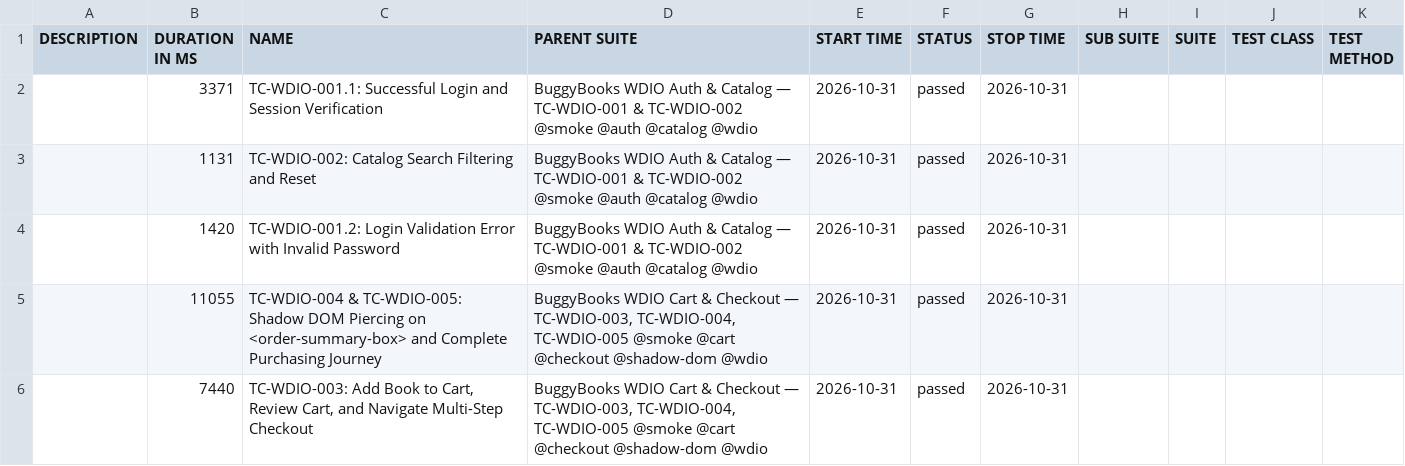
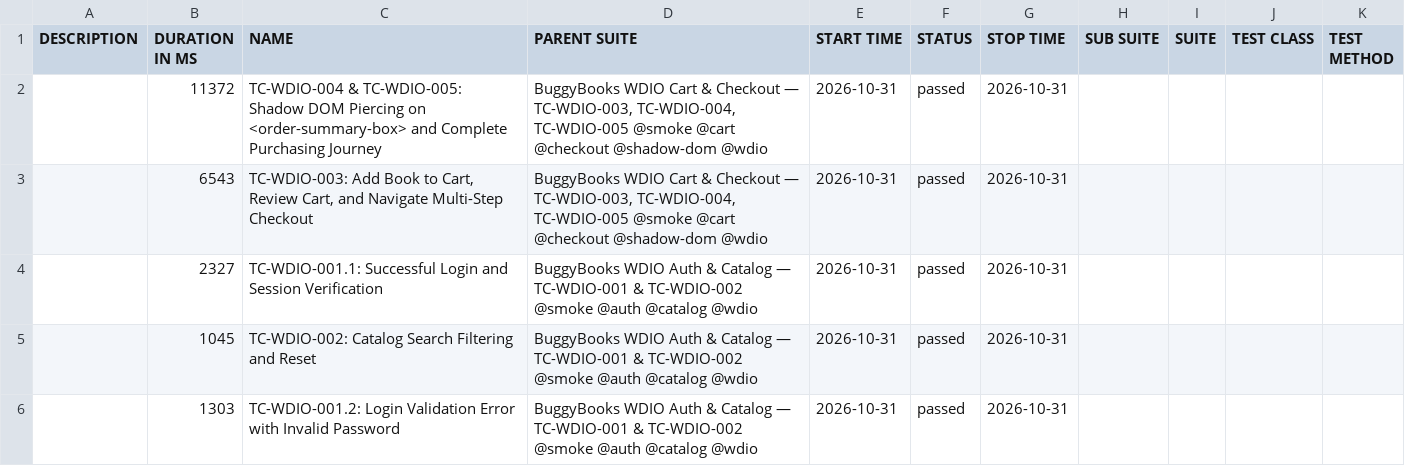
Before and after one commit to munna7862/automation-frameworks, a CSV file: AutomationReports/WDIO/data/suites.csv, drawn as a sheet.

```diff
--- a/AutomationReports/WDIO/data/suites.csv
+++ b/AutomationReports/WDIO/data/suites.csv
@@ -1,6 +1,6 @@
 "DESCRIPTION","DURATION IN MS","NAME","PARENT SUITE","START TIME","STATUS","STOP TIME","SUB SUITE","SUITE","TEST CLASS","TEST METHOD"
-"","3371","TC-WDIO-001.1: Successful Login and Session Verification","BuggyBooks WDIO Auth & Catalog — TC-WDIO-001 & TC-WDIO-002 @smoke @auth @catalog @wdio","2026-10-31","passed","2026-10-31","","","",""
-"","1131","TC-WDIO-002: Catalog Search Filtering and Reset","BuggyBooks WDIO Auth & Catalog — TC-WDIO-001 & TC-WDIO-002 @smoke @auth @catalog @wdio","2026-10-31","passed","2026-10-31","","","",""
-"","1420","TC-WDIO-001.2: Login Validation Error with Invalid Password","BuggyBooks WDIO Auth & Catalog — TC-WDIO-001 & TC-WDIO-002 @smoke @auth @catalog @wdio","2026-10-31","passed","2026-10-31","","","",""
-"","11055","TC-WDIO-004 & TC-WDIO-005: Shadow DOM Piercing on <order-summary-box> and Complete Purchasing Journey","BuggyBooks WDIO Cart & Checkout — TC-WDIO-003, TC-WDIO-004, TC-WDIO-005 @smoke @cart @checkout @shadow-dom @wdio","2026-10-31","passed","2026-10-31","","","",""
-"","7440","TC-WDIO-003: Add Book to Cart, Review Cart, and Navigate Multi-Step Checkout","BuggyBooks WDIO Cart & Checkout — TC-WDIO-003, TC-WDIO-004, TC-WDIO-005 @smoke @cart @checkout @shadow-dom @wdio","2026-10-31","passed","2026-10-31","","","",""
+"","11372","TC-WDIO-004 & TC-WDIO-005: Shadow DOM Piercing on <order-summary-box> and Complete Purchasing Journey","BuggyBooks WDIO Cart & Checkout — TC-WDIO-003, TC-WDIO-004, TC-WDIO-005 @smoke @cart @checkout @shadow-dom @wdio","2026-10-31","passed","2026-10-31","","","",""
+"","6543","TC-WDIO-003: Add Book to Cart, Review Cart, and Navigate Multi-Step Checkout","BuggyBooks WDIO Cart & Checkout — TC-WDIO-003, TC-WDIO-004, TC-WDIO-005 @smoke @cart @checkout @shadow-dom @wdio","2026-10-31","passed","2026-10-31","","","",""
+"","2327","TC-WDIO-001.1: Successful Login and Session Verification","BuggyBooks WDIO Auth & Catalog — TC-WDIO-001 & TC-WDIO-002 @smoke @auth @catalog @wdio","2026-10-31","passed","2026-10-31","","","",""
+"","1045","TC-WDIO-002: Catalog Search Filtering and Reset","BuggyBooks WDIO Auth & Catalog — TC-WDIO-001 & TC-WDIO-002 @smoke @auth @catalog @wdio","2026-10-31","passed","2026-10-31","","","",""
+"","1303","TC-WDIO-001.2: Login Validation Error with Invalid Password","BuggyBooks WDIO Auth & Catalog — TC-WDIO-001 & TC-WDIO-002 @smoke @auth @catalog @wdio","2026-10-31","passed","2026-10-31","","","",""
```
Also changed, not shown: 31 other files.
